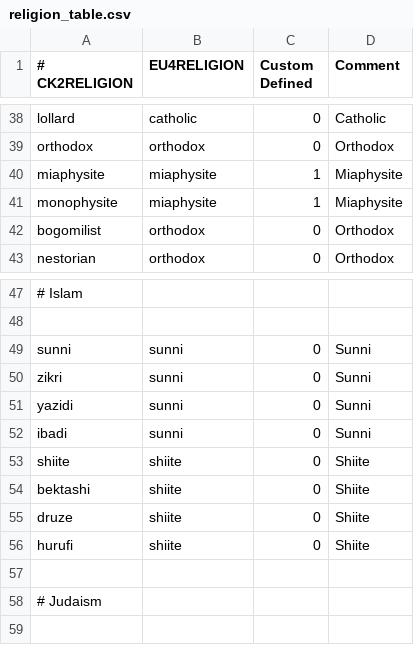
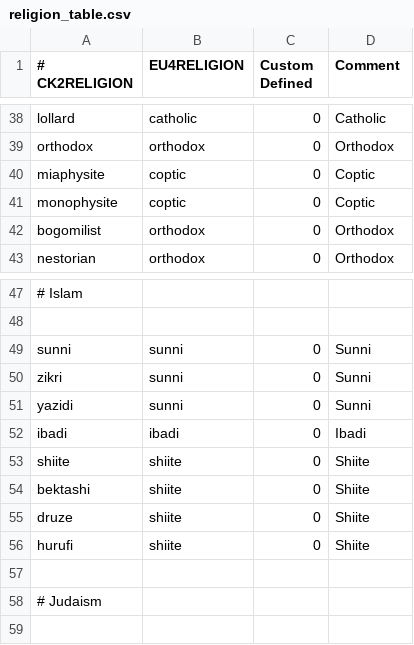
Before and after one commit to localiser/CK2Plus-Core, a CSV file: CK2Plus_EU4C/common/eu4_converter/religion_table.csv, drawn as a sheet; only a part is shown, gaps mark what is left out.

```diff
--- a/CK2Plus_EU4C/common/eu4_converter/religion_table.csv
+++ b/CK2Plus_EU4C/common/eu4_converter/religion_table.csv
@@ -39,4 +39,4 @@ lollard;catholic;0;Catholic
 orthodox;orthodox;0;Orthodox
-miaphysite;miaphysite;1;Miaphysite
-monophysite;miaphysite;1;Miaphysite
+miaphysite;coptic;0;Coptic
+monophysite;coptic;0;Coptic
 bogomilist;orthodox;0;Orthodox
@@ -51,3 +51,3 @@ zikri;sunni;0;Sunni
 yazidi;sunni;0;Sunni
-ibadi;sunni;0;Sunni
+ibadi;ibadi;0;Ibadi
 shiite;shiite;0;Shiite
```
Also changed, not shown: 6 other files.
